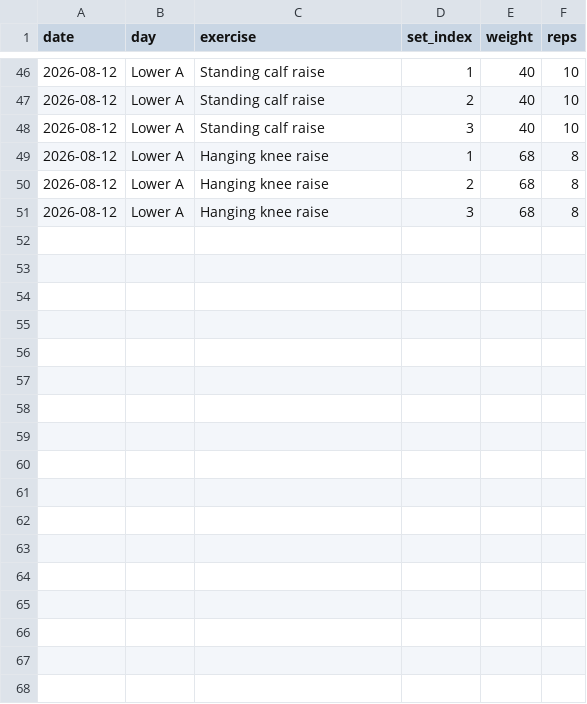
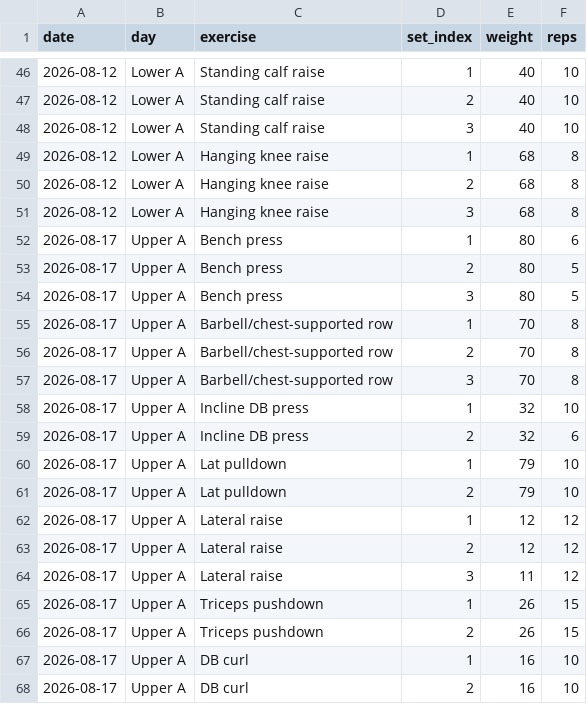
Before and after one commit to a-a-ron2/workouts, a CSV file: workout-log.csv, drawn as a sheet; only a part is shown, gaps mark what is left out; the diff names each change by its address in the sheet, - before the commit and + after, or states it on an @@ line.

Commit message:
Log Upper A - 2026-08-17

```diff
--- a/workout-log.csv
+++ b/workout-log.csv
+row 52: 2026-08-17 | Upper A | Bench press | 1 | 80 | 6
+row 53: 2026-08-17 | Upper A | Bench press | 2 | 80 | 5
+row 54: 2026-08-17 | Upper A | Bench press | 3 | 80 | 5
+row 55: 2026-08-17 | Upper A | Barbell/chest-supported row | 1 | 70 | 8
+row 56: 2026-08-17 | Upper A | Barbell/chest-supported row | 2 | 70 | 8
+row 57: 2026-08-17 | Upper A | Barbell/chest-supported row | 3 | 70 | 8
+row 58: 2026-08-17 | Upper A | Incline DB press | 1 | 32 | 10
+row 59: 2026-08-17 | Upper A | Incline DB press | 2 | 32 | 6
+row 60: 2026-08-17 | Upper A | Lat pulldown | 1 | 79 | 10
+row 61: 2026-08-17 | Upper A | Lat pulldown | 2 | 79 | 10
+row 62: 2026-08-17 | Upper A | Lateral raise | 1 | 12 | 12
+row 63: 2026-08-17 | Upper A | Lateral raise | 2 | 12 | 12
+row 64: 2026-08-17 | Upper A | Lateral raise | 3 | 11 | 12
+row 65: 2026-08-17 | Upper A | Triceps pushdown | 1 | 26 | 15
+row 66: 2026-08-17 | Upper A | Triceps pushdown | 2 | 26 | 15
+row 67: 2026-08-17 | Upper A | DB curl | 1 | 16 | 10
+row 68: 2026-08-17 | Upper A | DB curl | 2 | 16 | 10
```
